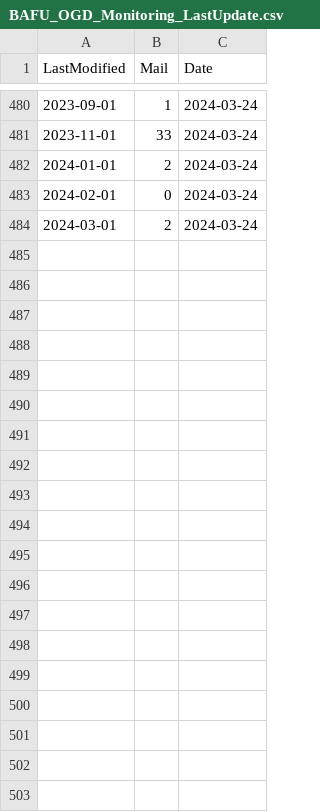
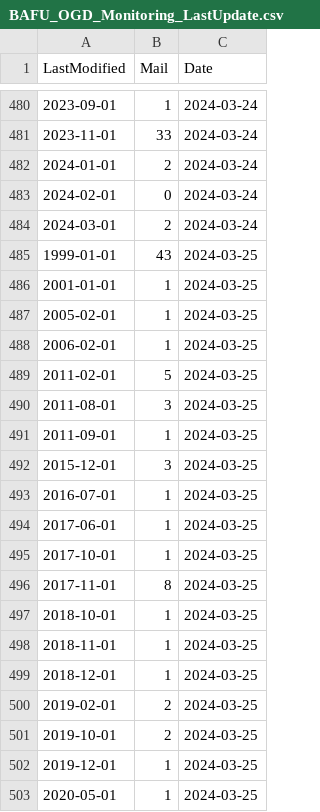
Before and after one commit to nrohrbach/OGD_Monitoring_BAFU, a CSV file: data/BAFU_OGD_Monitoring_LastUpdate.csv, drawn as a sheet; only a part is shown, gaps mark what is left out; the diff covers the shown part only; the diff names each change by its address in the sheet, - before the commit and + after, or states it on an @@ line.

```diff
--- a/data/BAFU_OGD_Monitoring_LastUpdate.csv
+++ b/data/BAFU_OGD_Monitoring_LastUpdate.csv
+row 485: 1999-01-01 | 43 | 2024-03-25
+row 486: 2001-01-01 | 1 | 2024-03-25
+row 487: 2005-02-01 | 1 | 2024-03-25
+row 488: 2006-02-01 | 1 | 2024-03-25
+row 489: 2011-02-01 | 5 | 2024-03-25
+row 490: 2011-08-01 | 3 | 2024-03-25
+row 491: 2011-09-01 | 1 | 2024-03-25
+row 492: 2015-12-01 | 3 | 2024-03-25
+row 493: 2016-07-01 | 1 | 2024-03-25
+row 494: 2017-06-01 | 1 | 2024-03-25
+row 495: 2017-10-01 | 1 | 2024-03-25
+row 496: 2017-11-01 | 8 | 2024-03-25
+row 497: 2018-10-01 | 1 | 2024-03-25
+row 498: 2018-11-01 | 1 | 2024-03-25
+row 499: 2018-12-01 | 1 | 2024-03-25
+row 500: 2019-02-01 | 2 | 2024-03-25
+row 501: 2019-10-01 | 2 | 2024-03-25
+row 502: 2019-12-01 | 1 | 2024-03-25
+row 503: 2020-05-01 | 1 | 2024-03-25
```
Also changed, not shown: 16 added rows elsewhere in this file, data/BAFU_OGD_Monitoring_Datasets.csv, data/BAFU_OGD_Monitoring_Formats.csv, 4 other files.
